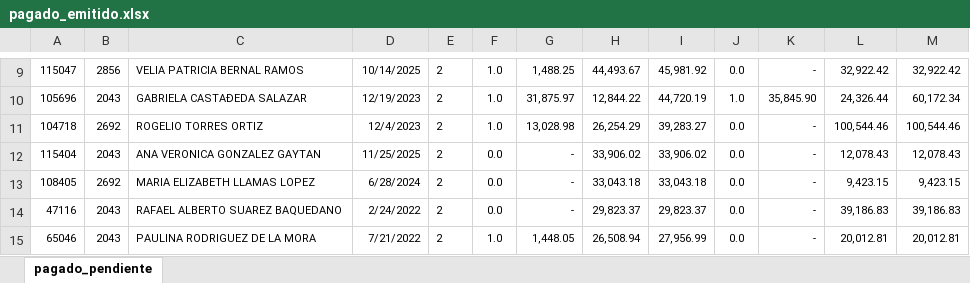
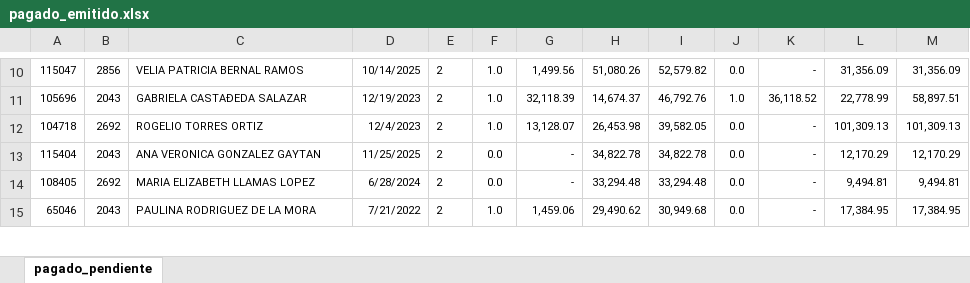
Before and after one commit to davalosdiego833/paneldecampanas, an Excel workbook: administrador/pagado_emitidido/pagado_emitido.xlsx, sheet pagado_pendiente, drawn as a sheet; only a part is shown, gaps mark what is left out; values as stored, in another font and other column widths than the file's, no borders; conditional formats not drawn; removed rows and columns are numbered as before the commit, all else as after; the diff covers the shown part only; the diff names each change by its address in the sheet, - before the commit and + after, or states it on an @@ line.

```diff
--- a/administrador/pagado_emitidido/pagado_emitido.xlsx (sheet pagado_pendiente)
+++ b/administrador/pagado_emitidido/pagado_emitido.xlsx (sheet pagado_pendiente)
-G10: 1,488.25
+G10: 1,499.56
-H10: 44,493.67
+H10: 51,080.26
-I10: 45,981.92
+I10: 52,579.82
-L10: 32,922.42
+L10: 31,356.09
-M10: 32,922.42
+M10: 31,356.09
-G11: 31,875.97
+G11: 32,118.39
-H11: 12,844.22
+H11: 14,674.37
-I11: 44,720.19
+I11: 46,792.76
-K11: 35,845.90
+K11: 36,118.52
-L11: 24,326.44
+L11: 22,778.99
-M11: 60,172.34
+M11: 58,897.51
-G12: 13,028.98
+G12: 13,128.07
-H12: 26,254.29
+H12: 26,453.98
-I12: 39,283.27
+I12: 39,582.05
-L12: 100,544.46
+L12: 101,309.13
-M12: 100,544.46
+M12: 101,309.13
-H13: 33,906.02
+H13: 34,822.78
-I13: 33,906.02
+I13: 34,822.78
-L13: 12,078.43
+L13: 12,170.29
-M13: 12,078.43
+M13: 12,170.29
-H14: 33,043.18
+H14: 33,294.48
-I14: 33,043.18
+I14: 33,294.48
-L14: 9,423.15
+L14: 9,494.81
-M14: 9,423.15
+M14: 9,494.81
-row 14: 47116 | 2043 | RAFAEL ALBERTO SUAREZ BAQUEDANO | 2/24/2022 | 2 | 0.0 | - | 29,823.37 | 29,823.37 | 0.0 | - | 39,186.83 | 39,186.83
-G15: 1,448.05
+G15: 1,459.06
-H15: 26,508.94
+H15: 29,490.62
-I15: 27,956.99
+I15: 30,949.68
-L15: 20,012.81
+L15: 17,384.95
-M15: 20,012.81
+M15: 17,384.95
```
Also changed, not shown: 9 added rows, 6 removed rows and 125 edited cells elsewhere in this sheet, 1 other file.
